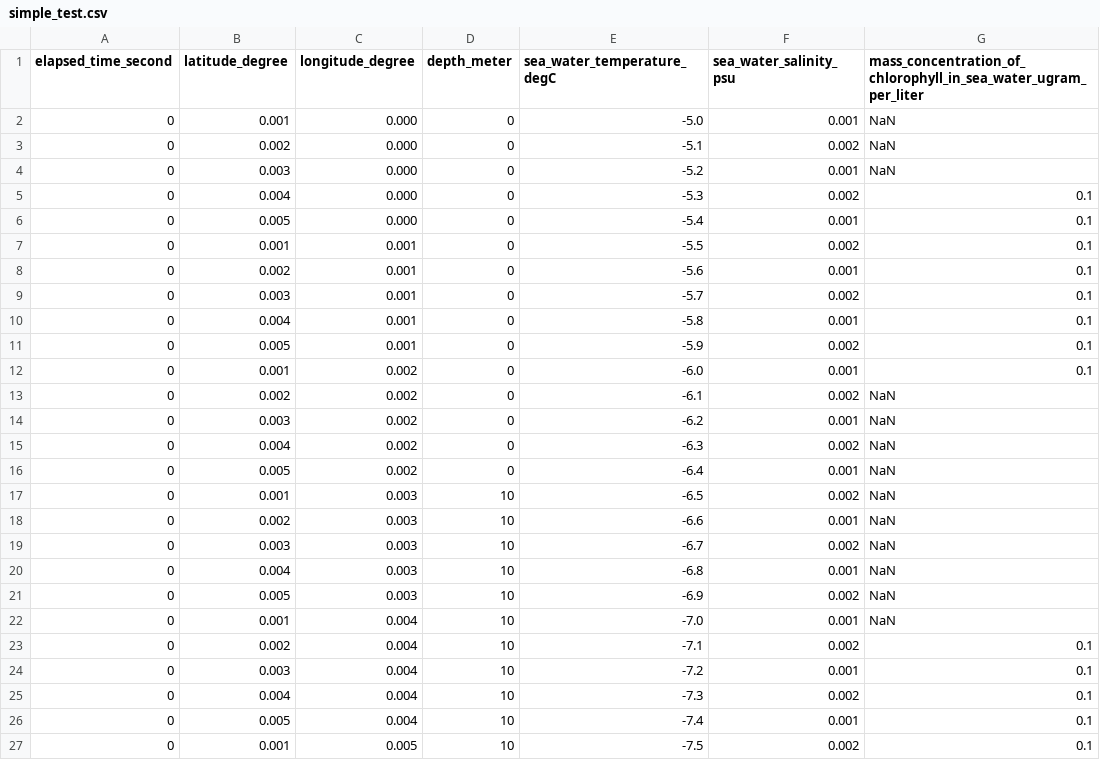
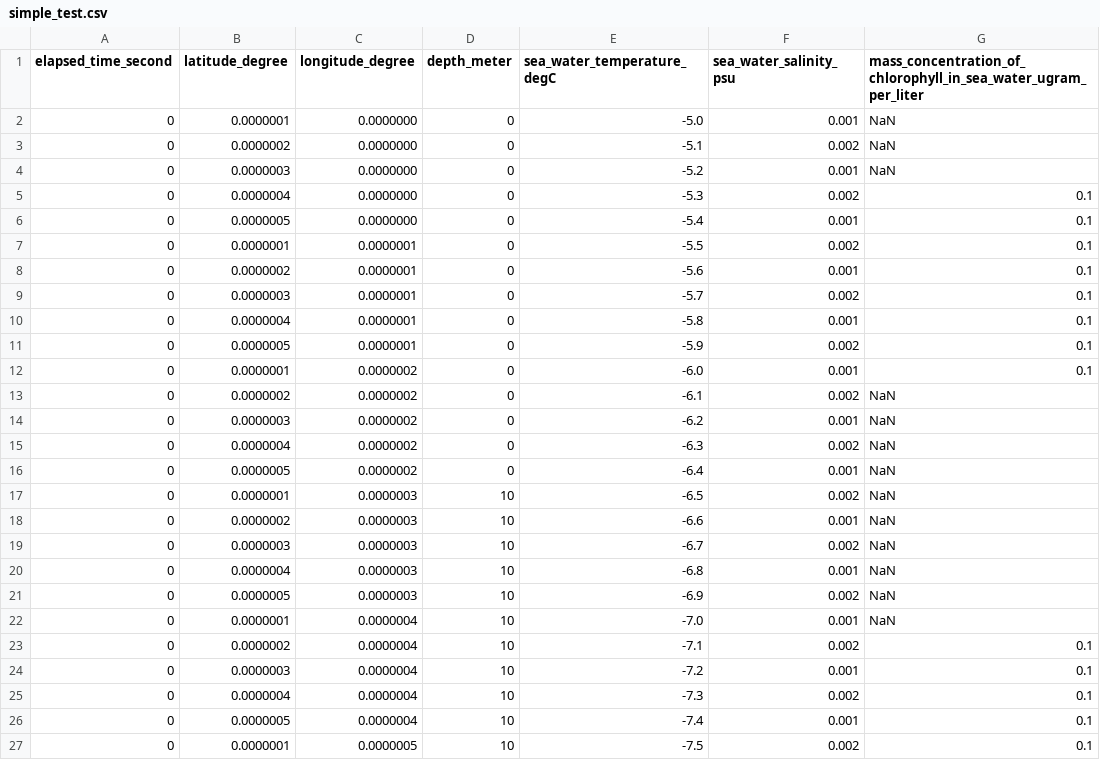
Before and after one commit to osrf/lrauv, a CSV file: lrauv_ignition_plugins/data/simple_test.csv, drawn as a sheet; only a part is shown; the diff covers the shown part only; the diff names each change by its address in the sheet, - before the commit and + after, or states it on an @@ line.

Commit message:
Convert science data from lat/lon to ENU
Signed-off-by: Louise Poubel <louise@openrobotics.org>

```diff
--- a/lrauv_ignition_plugins/data/simple_test.csv
+++ b/lrauv_ignition_plugins/data/simple_test.csv
-B2 (latitude_degree): 0.001
+B2 (latitude_degree): 0.0000001
-C2:C6 (longitude_degree): 0.000
+C2:C6 (longitude_degree): 0.0000000
-B3 (latitude_degree): 0.002
+B3 (latitude_degree): 0.0000002
-B4 (latitude_degree): 0.003
+B4 (latitude_degree): 0.0000003
-B5 (latitude_degree): 0.004
+B5 (latitude_degree): 0.0000004
-B6 (latitude_degree): 0.005
+B6 (latitude_degree): 0.0000005
-B7 (latitude_degree): 0.001
+B7 (latitude_degree): 0.0000001
-C7:C11 (longitude_degree): 0.001
+C7:C11 (longitude_degree): 0.0000001
-B8 (latitude_degree): 0.002
+B8 (latitude_degree): 0.0000002
-B9 (latitude_degree): 0.003
+B9 (latitude_degree): 0.0000003
-B10 (latitude_degree): 0.004
+B10 (latitude_degree): 0.0000004
-B11 (latitude_degree): 0.005
+B11 (latitude_degree): 0.0000005
-B12 (latitude_degree): 0.001
+B12 (latitude_degree): 0.0000001
-C12:C16 (longitude_degree): 0.002
+C12:C16 (longitude_degree): 0.0000002
-B13 (latitude_degree): 0.002
+B13 (latitude_degree): 0.0000002
-B14 (latitude_degree): 0.003
+B14 (latitude_degree): 0.0000003
-B15 (latitude_degree): 0.004
+B15 (latitude_degree): 0.0000004
-B16 (latitude_degree): 0.005
+B16 (latitude_degree): 0.0000005
-B17 (latitude_degree): 0.001
+B17 (latitude_degree): 0.0000001
-C17:C21 (longitude_degree): 0.003
+C17:C21 (longitude_degree): 0.0000003
-B18 (latitude_degree): 0.002
+B18 (latitude_degree): 0.0000002
-B19 (latitude_degree): 0.003
+B19 (latitude_degree): 0.0000003
-B20 (latitude_degree): 0.004
+B20 (latitude_degree): 0.0000004
-B21 (latitude_degree): 0.005
+B21 (latitude_degree): 0.0000005
-B22 (latitude_degree): 0.001
+B22 (latitude_degree): 0.0000001
-C22:C26 (longitude_degree): 0.004
+C22:C26 (longitude_degree): 0.0000004
-B23 (latitude_degree): 0.002
+B23 (latitude_degree): 0.0000002
-B24 (latitude_degree): 0.003
+B24 (latitude_degree): 0.0000003
-B25 (latitude_degree): 0.004
+B25 (latitude_degree): 0.0000004
-B26 (latitude_degree): 0.005
+B26 (latitude_degree): 0.0000005
-B27 (latitude_degree): 0.001
+B27 (latitude_degree): 0.0000001
-C27 (longitude_degree): 0.005
+C27 (longitude_degree): 0.0000005
```
Also changed, not shown: 8 edited cells elsewhere in this file, 3 other files.
